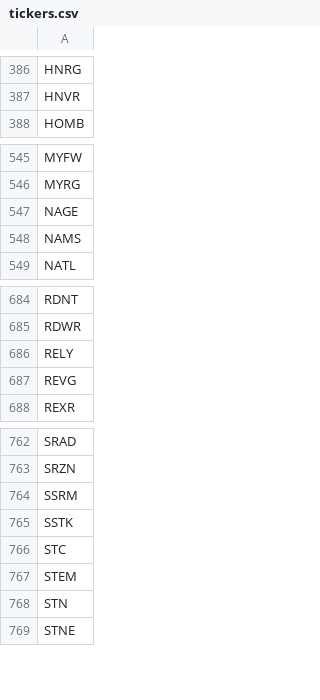
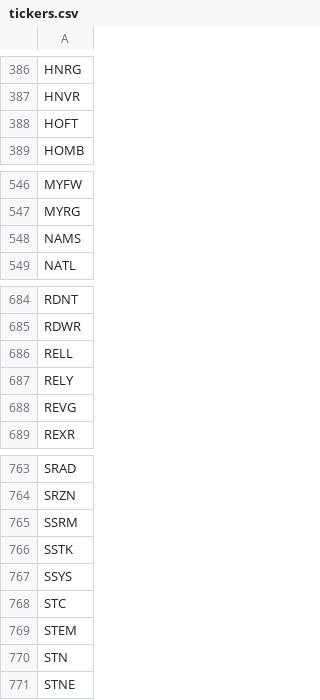
Before and after one commit to ikaru-bird/Jules-Screening, a CSV file: tickers.csv, drawn as a sheet; only a part is shown, gaps mark what is left out; removed rows and columns are numbered as before the commit, all else as after; the diff names each change by its address in the sheet, - before the commit and + after, or states it on an @@ line.

```diff
--- a/tickers.csv
+++ b/tickers.csv
+row 388: HOFT
-row 547: NAGE
+row 686: RELL
+row 767: SSYS
```
Also changed, not shown: 11 other files.
